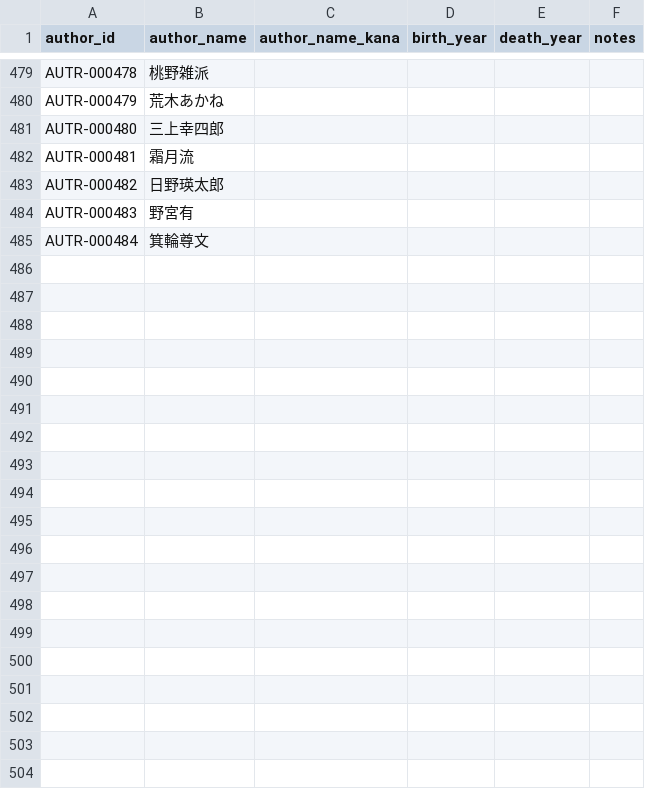
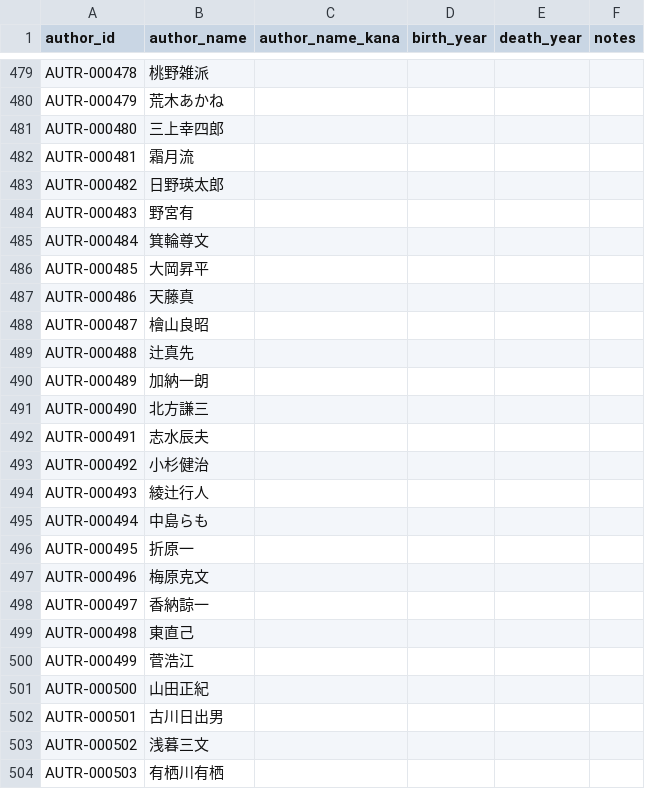
Before and after one commit to Qiuqiu533/Proud-library, a CSV file: data/plam/authors.csv, drawn as a sheet; only a part is shown, gaps mark what is left out; the diff covers the shown part only; the diff names each change by its address in the sheet, - before the commit and + after, or states it on an @@ line.

```diff
--- a/data/plam/authors.csv
+++ b/data/plam/authors.csv
+row 486: AUTR-000485 | 大岡昇平
+row 487: AUTR-000486 | 天藤真
+row 488: AUTR-000487 | 檜山良昭
+row 489: AUTR-000488 | 辻真先
+row 490: AUTR-000489 | 加納一朗
+row 491: AUTR-000490 | 北方謙三
+row 492: AUTR-000491 | 志水辰夫
+row 493: AUTR-000492 | 小杉健治
+row 494: AUTR-000493 | 綾辻行人
+row 495: AUTR-000494 | 中島らも
+row 496: AUTR-000495 | 折原一
+row 497: AUTR-000496 | 梅原克文
+row 498: AUTR-000497 | 香納諒一
+row 499: AUTR-000498 | 東直己
+row 500: AUTR-000499 | 菅浩江
+row 501: AUTR-000500 | 山田正紀
+row 502: AUTR-000501 | 古川日出男
+row 503: AUTR-000502 | 浅暮三文
+row 504: AUTR-000503 | 有栖川有栖
```
Also changed, not shown: 23 added rows elsewhere in this file, data/plam/works.csv, 9 other files.
